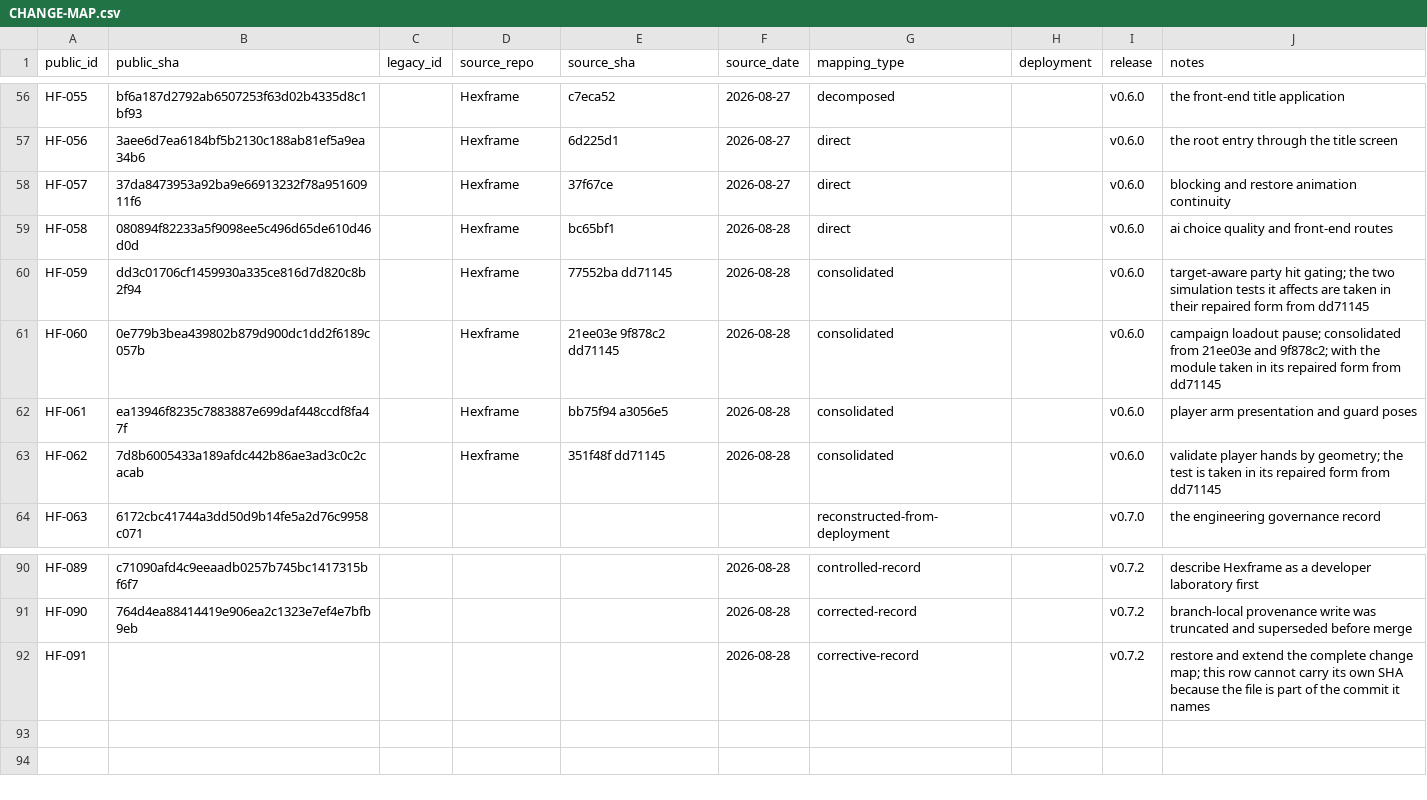
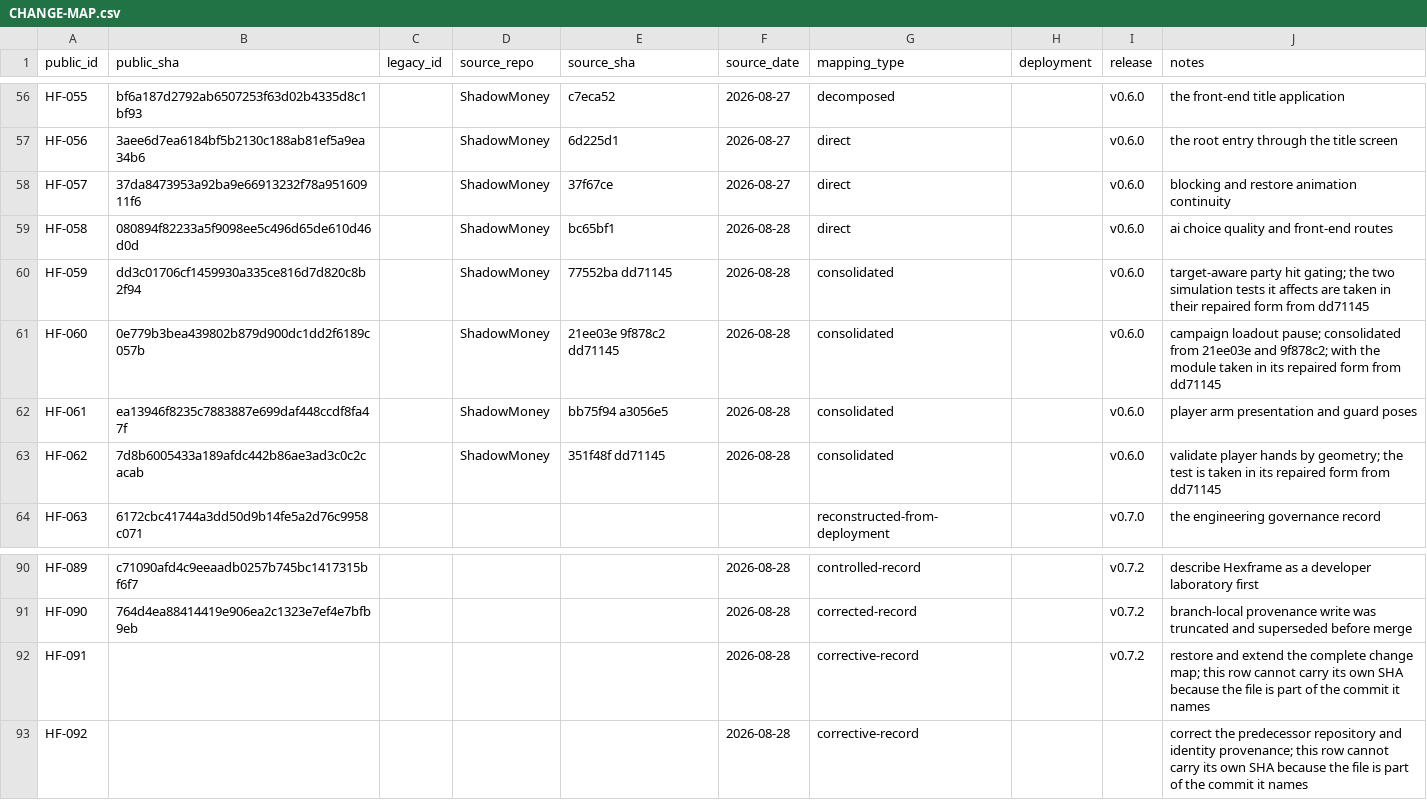
Before and after one commit to SouthernGentlemen/Hexframe, a CSV file: docs/history/CHANGE-MAP.csv, drawn as a sheet; only a part is shown, gaps mark what is left out; the diff covers the shown part only; the diff names each change by its address in the sheet, - before the commit and + after, or states it on an @@ line.

Commit message:
[HF-092] [DOCS] Correct ShadowMoney source provenance
Change:
Name the retired ShadowMoney repository, identity, storage keys, and cookie accurately throughout the reconstruction record.

Reason:
The public record incorrectly described Hexframe as its own predecessor, which made the reconstruction provenance ambiguous.

Impact:
Documentation and provenance map only.

Risk:
Low

Controls:
- Preserve every existing public change ID and source SHA.
- Keep the identity transformation explicit.

Validation:
- git diff --check
- verified all 24 pre-retirement source commits remain mapped

Evidence:
- docs/RECONSTRUCTION.md
- docs/history/CHANGE-MAP.csv
- CHANGELOG.md

Source:
Corrective public record; no source implementation commit.

Release:
Unreleased

```diff
--- a/docs/history/CHANGE-MAP.csv
+++ b/docs/history/CHANGE-MAP.csv
-D56:D63 (source_repo): Hexframe
+D56:D63 (source_repo): ShadowMoney
+row 93: HF-092 |  |  |  |  | 2026-08-28 | corrective-record |  |  | correct the predecessor repository and identity provenance; this row cannot carry its own SHA because the file is part of the commit it names
```
Also changed, not shown: 54 edited cells elsewhere in this file, 2 other files.
